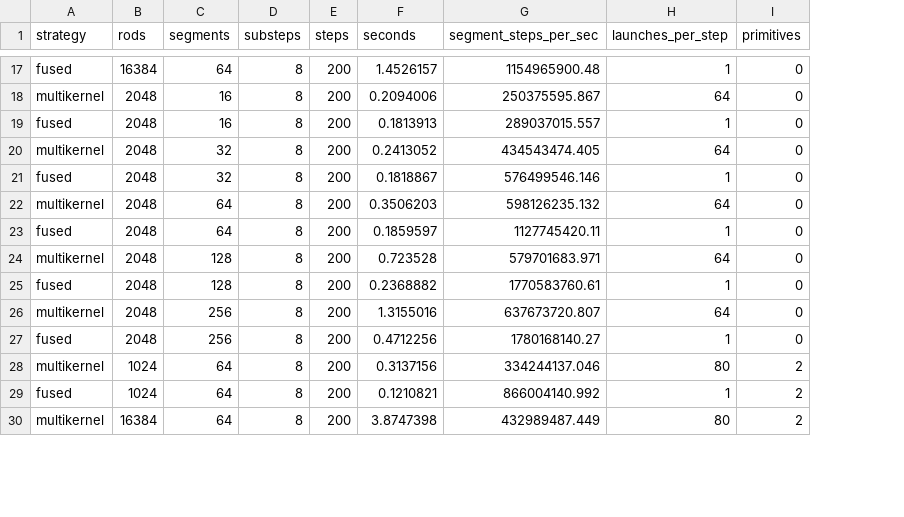
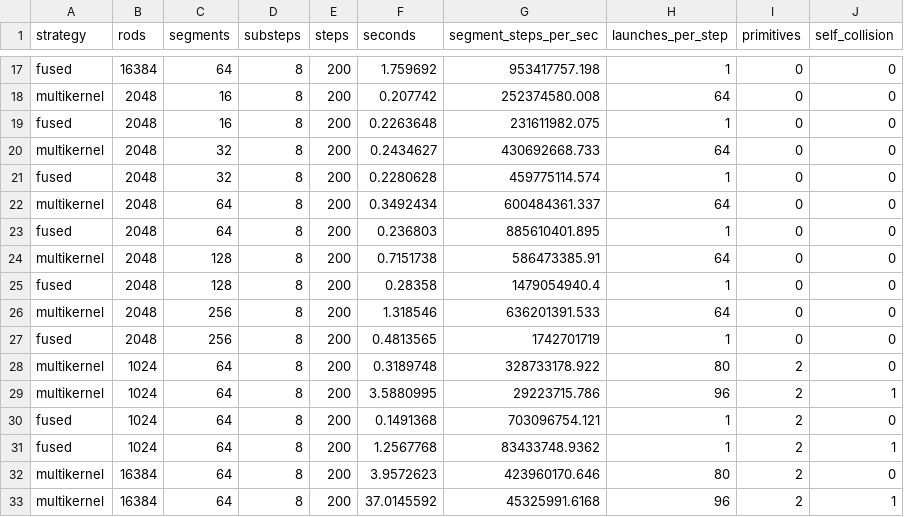
Before and after one commit to ahmedsleem109/RopePhysics, a CSV file: docs/data/gpu_throughput.csv, drawn as a sheet; only a part is shown, gaps mark what is left out; addresses are those after the commit; the diff covers the shown part only; the diff names each change by its address in the sheet, - before the commit and + after, or states it on an @@ line.

```diff
--- a/docs/data/gpu_throughput.csv
+++ b/docs/data/gpu_throughput.csv
+column J (self_collision), rows 17-28: all 0; row 30: 0; row 32: 0
-F17 (seconds): 1.4526157
+F17 (seconds): 1.759692
-G17 (segment_steps_per_sec): 1154965900.48
+G17 (segment_steps_per_sec): 953417757.198
-F18 (seconds): 0.2094006
+F18 (seconds): 0.207742
-G18 (segment_steps_per_sec): 250375595.867
+G18 (segment_steps_per_sec): 252374580.008
-F19 (seconds): 0.1813913
+F19 (seconds): 0.2263648
-G19 (segment_steps_per_sec): 289037015.557
+G19 (segment_steps_per_sec): 231611982.075
-F20 (seconds): 0.2413052
+F20 (seconds): 0.2434627
-G20 (segment_steps_per_sec): 434543474.405
+G20 (segment_steps_per_sec): 430692668.733
-F21 (seconds): 0.1818867
+F21 (seconds): 0.2280628
-G21 (segment_steps_per_sec): 576499546.146
+G21 (segment_steps_per_sec): 459775114.574
-F22 (seconds): 0.3506203
+F22 (seconds): 0.3492434
-G22 (segment_steps_per_sec): 598126235.132
+G22 (segment_steps_per_sec): 600484361.337
-F23 (seconds): 0.1859597
+F23 (seconds): 0.236803
-G23 (segment_steps_per_sec): 1127745420.11
+G23 (segment_steps_per_sec): 885610401.895
-F24 (seconds): 0.723528
+F24 (seconds): 0.7151738
-G24 (segment_steps_per_sec): 579701683.971
+G24 (segment_steps_per_sec): 586473385.91
-F25 (seconds): 0.2368882
+F25 (seconds): 0.28358
-G25 (segment_steps_per_sec): 1770583760.61
+G25 (segment_steps_per_sec): 1479054940.4
-F26 (seconds): 1.3155016
+F26 (seconds): 1.318546
-G26 (segment_steps_per_sec): 637673720.807
+G26 (segment_steps_per_sec): 636201391.533
-F27 (seconds): 0.4712256
+F27 (seconds): 0.4813565
-G27 (segment_steps_per_sec): 1780168140.27
+G27 (segment_steps_per_sec): 1742701719
-F28 (seconds): 0.3137156
+F28 (seconds): 0.3189748
-G28 (segment_steps_per_sec): 334244137.046
+G28 (segment_steps_per_sec): 328733178.922
+row 29: multikernel | 1024 | 64 | 8 | 200 | 3.5880995 | 29223715.786 | 96 | 2 | 1
-F30 (seconds): 0.1210821
+F30 (seconds): 0.1491368
-G30 (segment_steps_per_sec): 866004140.992
+G30 (segment_steps_per_sec): 703096754.121
+row 31: fused | 1024 | 64 | 8 | 200 | 1.2567768 | 83433748.9362 | 1 | 2 | 1
-F32 (seconds): 3.8747398
+F32 (seconds): 3.9572623
-G32 (segment_steps_per_sec): 432989487.449
+G32 (segment_steps_per_sec): 423960170.646
+row 33: multikernel | 16384 | 64 | 8 | 200 | 37.0145592 | 45325991.6168 | 96 | 2 | 1
```
Also changed, not shown: 1 added row and 58 edited cells elsewhere in this file, 13 other files.
